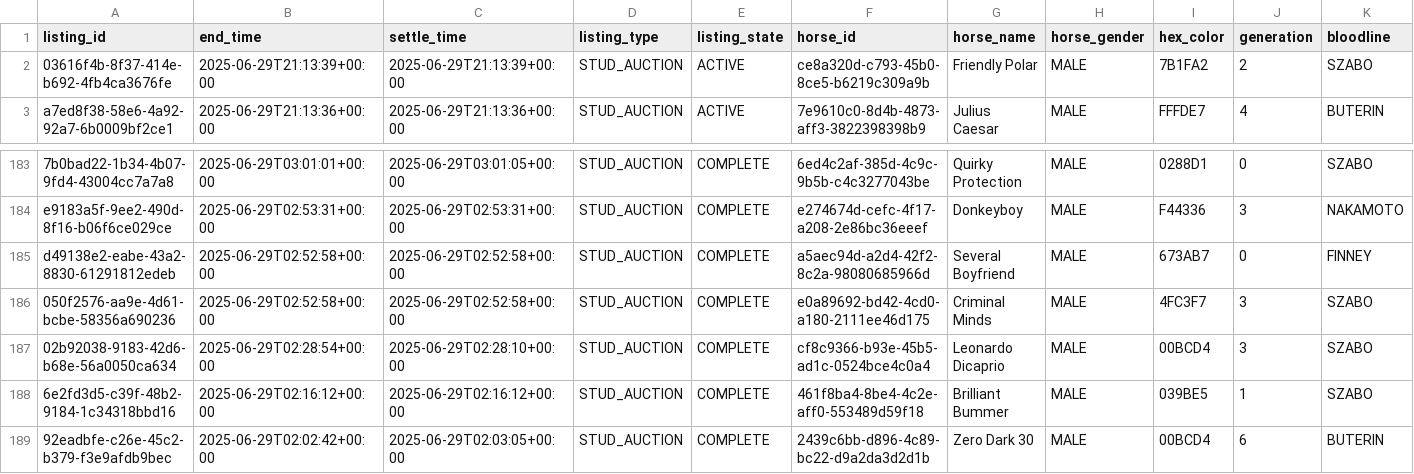
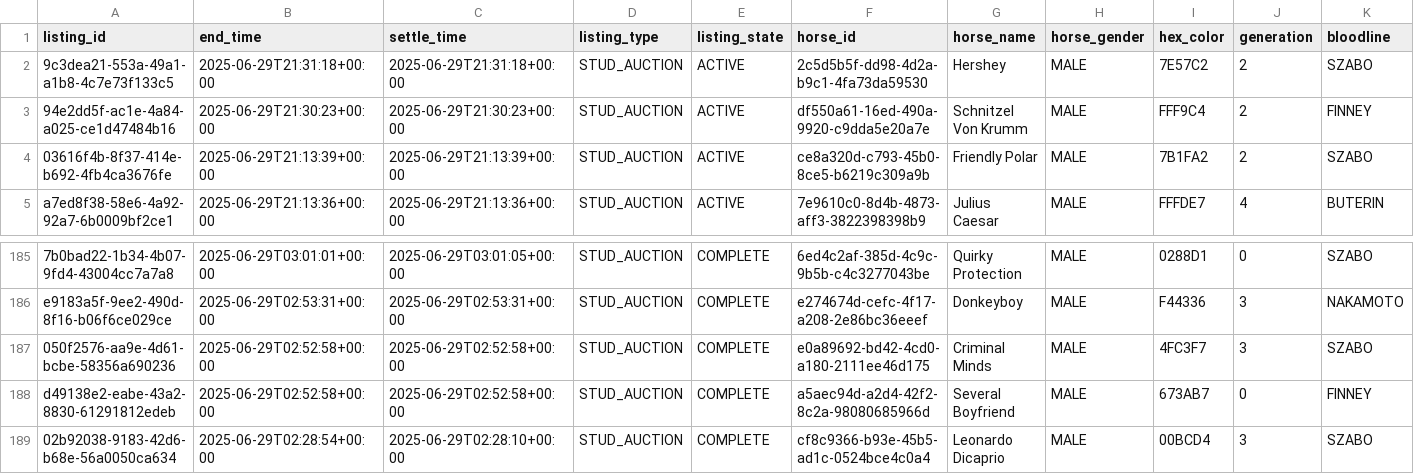
Before and after one commit to myblood-tempest/completed-auctions, a CSV file: 97993_2025-06-29_auctions.csv, drawn as a sheet; only a part is shown, gaps mark what is left out; the shorter side is filled out with more unchanged rows; rows hold the shown columns only; the diff names each change by its address in the sheet, - before the commit and + after, or states it on an @@ line.

Commit message:
Add 1 auction data files - 2025-06-29 13:31:48 UTC

```diff
--- a/97993_2025-06-29_auctions.csv
+++ b/97993_2025-06-29_auctions.csv
+row 2: 9c3dea21-553a-49a1-a1b8-4c7e73f133c5 | 2025-06-29T21:31:18+00:00 | 2025-06-29T21:31:18+00:00 | STUD_AUCTION | ACTIVE | 2c5d5b5f-dd98-4d2a-b9c1-4fa73da59530 | Hershey | MALE | 7E57C2 | 2 | SZABO
+row 3: 94e2dd5f-ac1e-4a84-a025-ce1d47484b16 | 2025-06-29T21:30:23+00:00 | 2025-06-29T21:30:23+00:00 | STUD_AUCTION | ACTIVE | df550a61-16ed-490a-9920-c9dda5e20a7e | Schnitzel Von Krumm | MALE | FFF9C4 | 2 | FINNEY
@@ row 186 moved to row 187: 050f2576-aa9e-4d61-bcbe-58356a690236 @@
```
Also changed, not shown: 1 other file.
